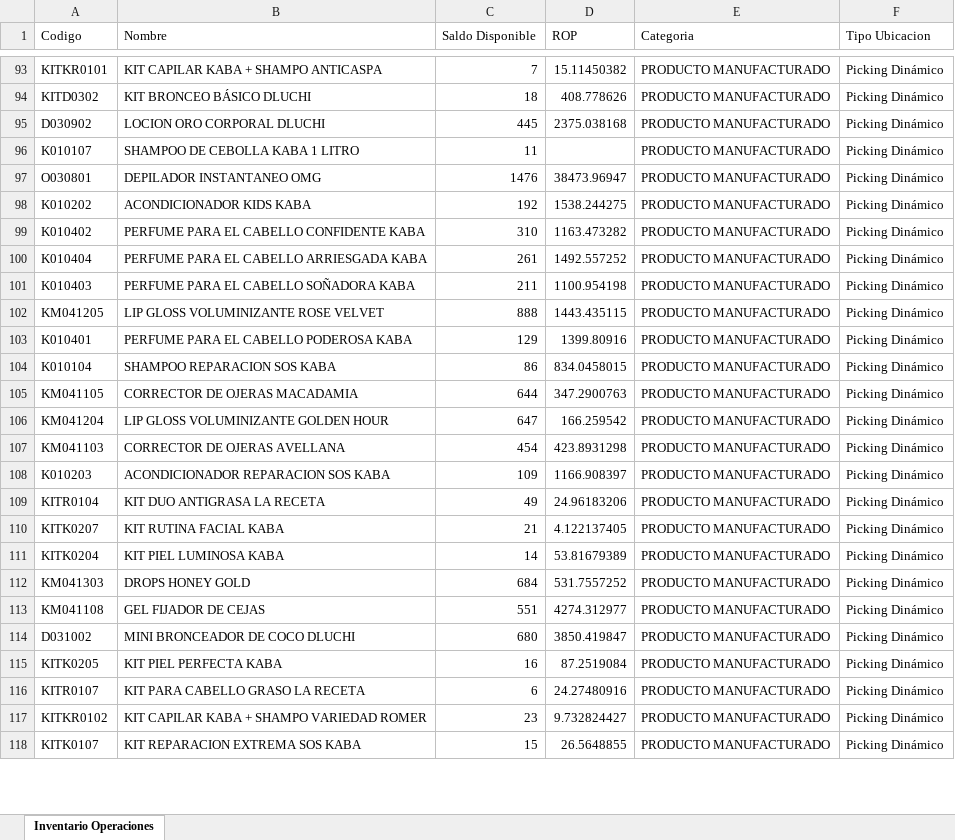
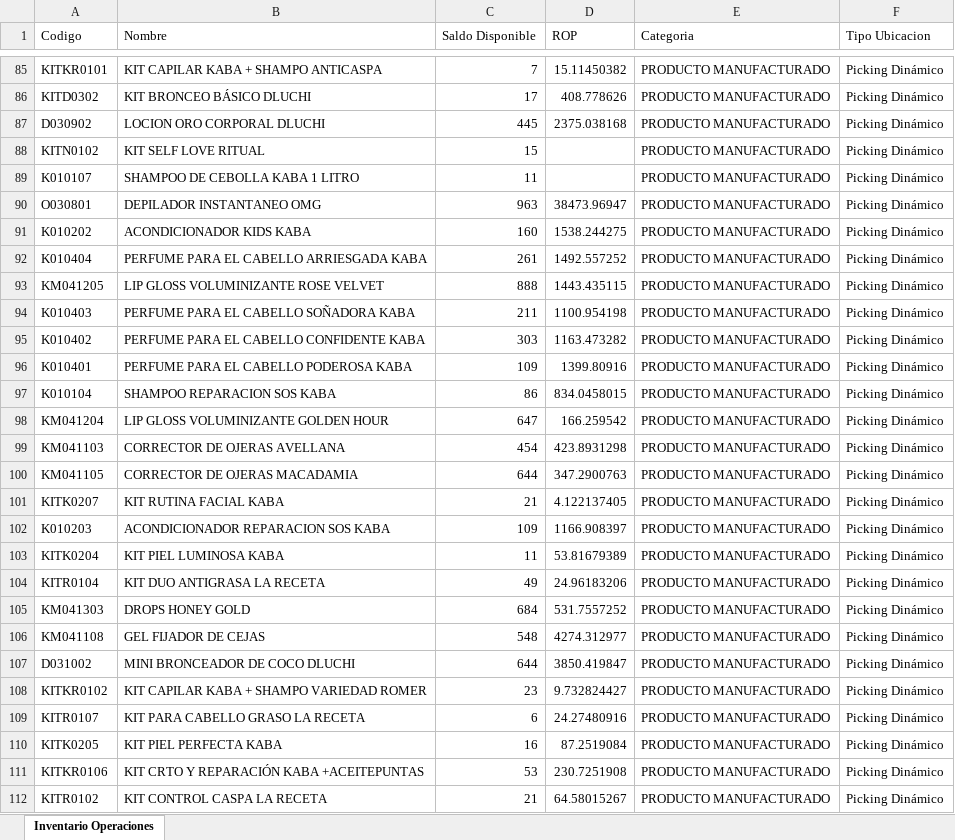
Before and after one commit to gaduqueja07/dashboard-dluchi, an Excel workbook: inventario_operaciones.xlsx, sheet Inventario Operaciones, drawn as a sheet; only a part is shown, gaps mark what is left out; the shorter side is filled out with more unchanged rows; values as stored, in another font and other column widths than the file's, no borders; removed rows and columns are numbered as before the commit, all else as after; the diff covers the shown part only; the diff names each change by its address in the sheet, - before the commit and + after, or states it on an @@ line.

Commit message:
Actualizar inventario_operaciones.xlsx (solo-inventario) - 2026-10-22 12:00

```diff
--- a/inventario_operaciones.xlsx (sheet Inventario Operaciones)
+++ b/inventario_operaciones.xlsx (sheet Inventario Operaciones)
-C86 (Saldo Disponible): 18
+C86 (Saldo Disponible): 17
@@ row 92 moved to row 88: KITN0102 @@
-C90 (Saldo Disponible): 1476
+C90 (Saldo Disponible): 963
-C91 (Saldo Disponible): 192
+C91 (Saldo Disponible): 160
-row 99: K010402 | PERFUME PARA EL CABELLO CONFIDENTE KABA | 310 | 1163.473282 | PRODUCTO MANUFACTURADO | Picking Dinámico
@@ row 101 moved to row 94: K010403 @@
+row 95: K010402 | PERFUME PARA EL CABELLO CONFIDENTE KABA | 303 | 1163.473282 | PRODUCTO MANUFACTURADO | Picking Dinámico
-C96 (Saldo Disponible): 129
+C96 (Saldo Disponible): 109
@@ row 105 moved to row 100: KM041105 @@
@@ row 110 moved to row 101: KITK0207 @@
+row 103: KITK0204 | KIT PIEL LUMINOSA KABA | 11 | 53.81679389 | PRODUCTO MANUFACTURADO | Picking Dinámico
-row 111: KITK0204 | KIT PIEL LUMINOSA KABA | 14 | 53.81679389 | PRODUCTO MANUFACTURADO | Picking Dinámico
-C106 (Saldo Disponible): 551
+C106 (Saldo Disponible): 548
-C107 (Saldo Disponible): 680
+C107 (Saldo Disponible): 644
@@ row 116 moved to row 109: KITR0107 @@
@@ row 115 moved to row 110: KITK0205 @@
+row 111: KITKR0106 | KIT CRTO Y REPARACIÓN KABA +ACEITEPUNTAS | 53 | 230.7251908 | PRODUCTO MANUFACTURADO | Picking Dinámico
+row 112: KITR0102 | KIT CONTROL CASPA LA RECETA | 21 | 64.58015267 | PRODUCTO MANUFACTURADO | Picking Dinámico
```
Also changed, not shown: 39 added rows, 39 removed rows, 406 moved rows and 86 edited cells elsewhere in this sheet.
